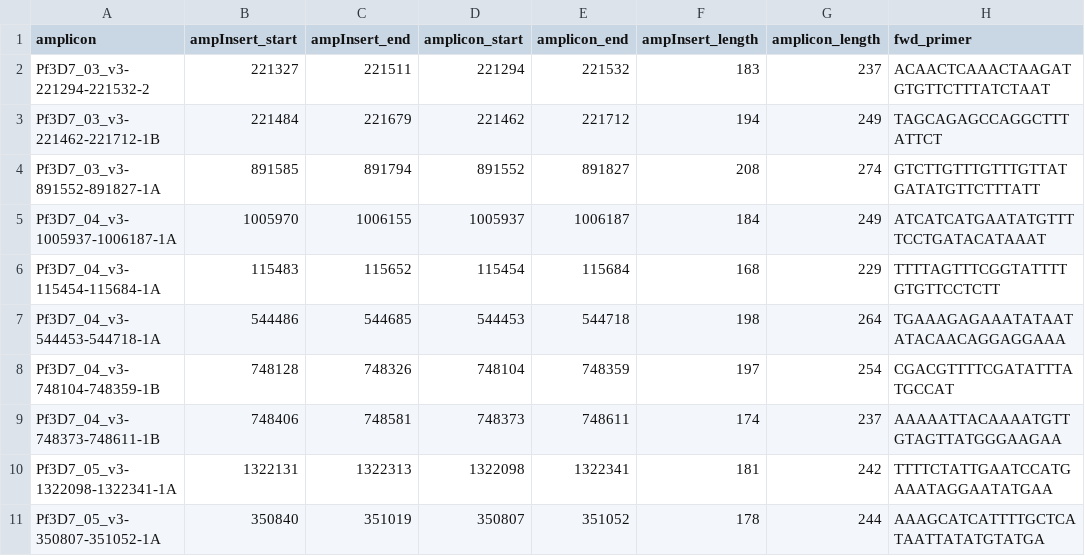
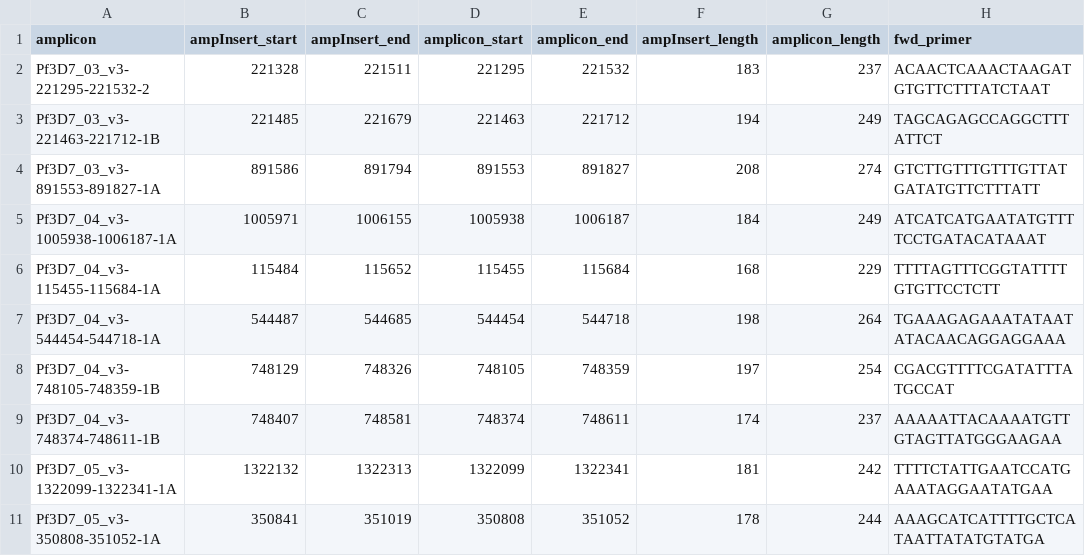
Before and after one commit to EPPIcenter/mad4hatter, a TSV file: resources/pfphast/pfphast_amplicon_info.tsv, drawn as a sheet; only a part is shown; the diff covers the shown part only; the diff names each change by its address in the sheet, - before the commit and + after, or states it on an @@ line.

```diff
--- a/resources/pfphast/pfphast_amplicon_info.tsv
+++ b/resources/pfphast/pfphast_amplicon_info.tsv
-A2 (amplicon): Pf3D7_03_v3-221294-221532-2
+A2 (amplicon): Pf3D7_03_v3-221295-221532-2
-B2 (ampInsert_start): 221327
+B2 (ampInsert_start): 221328
-D2 (amplicon_start): 221294
+D2 (amplicon_start): 221295
-A3 (amplicon): Pf3D7_03_v3-221462-221712-1B
+A3 (amplicon): Pf3D7_03_v3-221463-221712-1B
-B3 (ampInsert_start): 221484
+B3 (ampInsert_start): 221485
-D3 (amplicon_start): 221462
+D3 (amplicon_start): 221463
-A4 (amplicon): Pf3D7_03_v3-891552-891827-1A
+A4 (amplicon): Pf3D7_03_v3-891553-891827-1A
-B4 (ampInsert_start): 891585
+B4 (ampInsert_start): 891586
-D4 (amplicon_start): 891552
+D4 (amplicon_start): 891553
-A5 (amplicon): Pf3D7_04_v3-1005937-1006187-1A
+A5 (amplicon): Pf3D7_04_v3-1005938-1006187-1A
-B5 (ampInsert_start): 1005970
+B5 (ampInsert_start): 1005971
-D5 (amplicon_start): 1005937
+D5 (amplicon_start): 1005938
-A6 (amplicon): Pf3D7_04_v3-115454-115684-1A
+A6 (amplicon): Pf3D7_04_v3-115455-115684-1A
-B6 (ampInsert_start): 115483
+B6 (ampInsert_start): 115484
-D6 (amplicon_start): 115454
+D6 (amplicon_start): 115455
-A7 (amplicon): Pf3D7_04_v3-544453-544718-1A
+A7 (amplicon): Pf3D7_04_v3-544454-544718-1A
-B7 (ampInsert_start): 544486
+B7 (ampInsert_start): 544487
-D7 (amplicon_start): 544453
+D7 (amplicon_start): 544454
-A8 (amplicon): Pf3D7_04_v3-748104-748359-1B
+A8 (amplicon): Pf3D7_04_v3-748105-748359-1B
-B8 (ampInsert_start): 748128
+B8 (ampInsert_start): 748129
-D8 (amplicon_start): 748104
+D8 (amplicon_start): 748105
-A9 (amplicon): Pf3D7_04_v3-748373-748611-1B
+A9 (amplicon): Pf3D7_04_v3-748374-748611-1B
-B9 (ampInsert_start): 748406
+B9 (ampInsert_start): 748407
-D9 (amplicon_start): 748373
+D9 (amplicon_start): 748374
-A10 (amplicon): Pf3D7_05_v3-1322098-1322341-1A
+A10 (amplicon): Pf3D7_05_v3-1322099-1322341-1A
-B10 (ampInsert_start): 1322131
+B10 (ampInsert_start): 1322132
-D10 (amplicon_start): 1322098
+D10 (amplicon_start): 1322099
-A11 (amplicon): Pf3D7_05_v3-350807-351052-1A
+A11 (amplicon): Pf3D7_05_v3-350808-351052-1A
-B11 (ampInsert_start): 350840
+B11 (ampInsert_start): 350841
-D11 (amplicon_start): 350807
+D11 (amplicon_start): 350808
```
Also changed, not shown: 150 edited cells elsewhere in this file, 2 other files.
